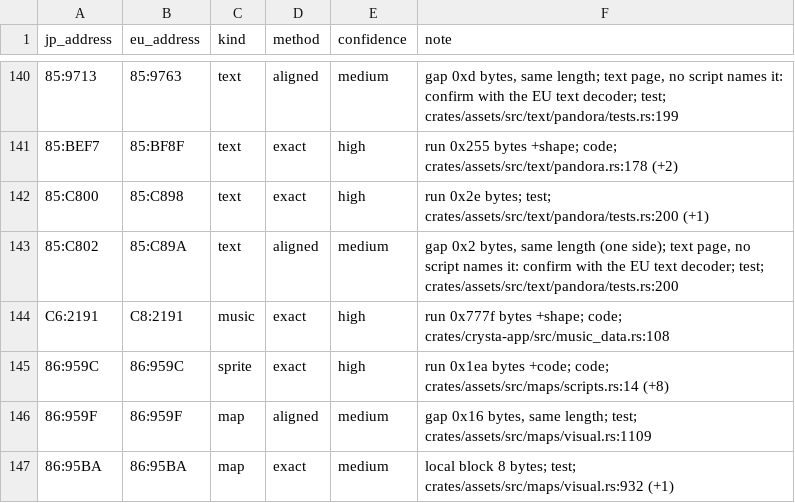
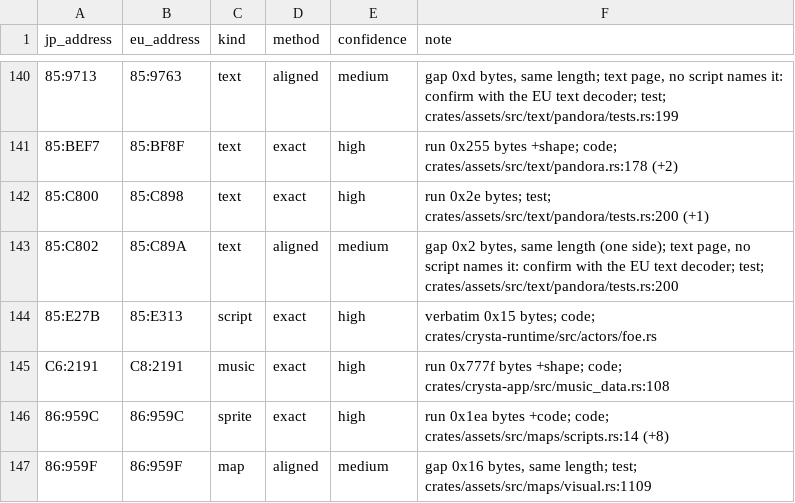
Before and after one commit to lambadalambda/crysta, a TSV file: tools/eu-map/jp-to-eu.tsv, drawn as a sheet; only a part is shown, gaps mark what is left out; the shorter side is filled out with more unchanged rows.

Commit message:
feat(runtime): fight tower 3's High Cadet
Actors write into each other (pokes), spawn into groups (COP A1, E6-E8,
EB) that die with their root, and wake their struck callbacks; a script
keeps a foe's life in 7F:102A.

```diff
--- a/tools/eu-map/jp-to-eu.tsv
+++ b/tools/eu-map/jp-to-eu.tsv
@@ -143,2 +143,3 @@ jp_address	eu_address	kind	method	confidence	note
 85:C802	85:C89A	text	aligned	medium	gap 0x2 bytes, same length (one side); text page, no script names it: confirm with the EU text decoder; test; crates/assets/src/text/pandora/tests.rs:200
+85:E27B	85:E313	script	exact	high	verbatim 0x15 bytes; code; crates/crysta-runtime/src/actors/foe.rs
 C6:2191	C8:2191	music	exact	high	run 0x777f bytes +shape; code; crates/crysta-app/src/music_data.rs:108
```
Also changed, not shown: 8 other files.
